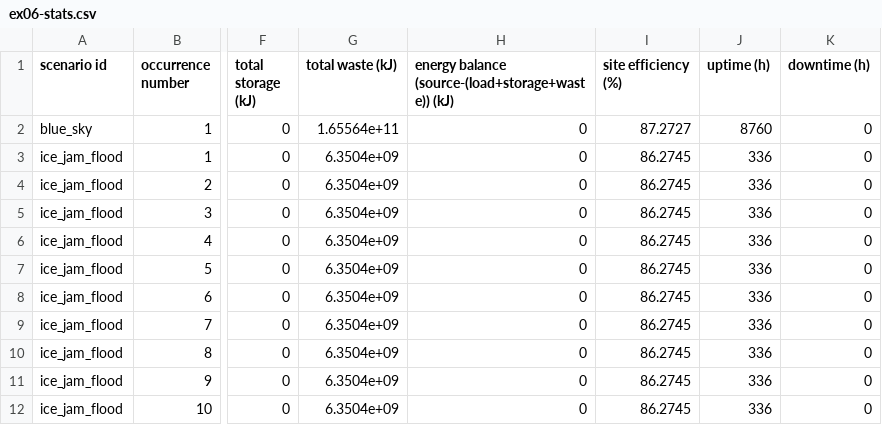
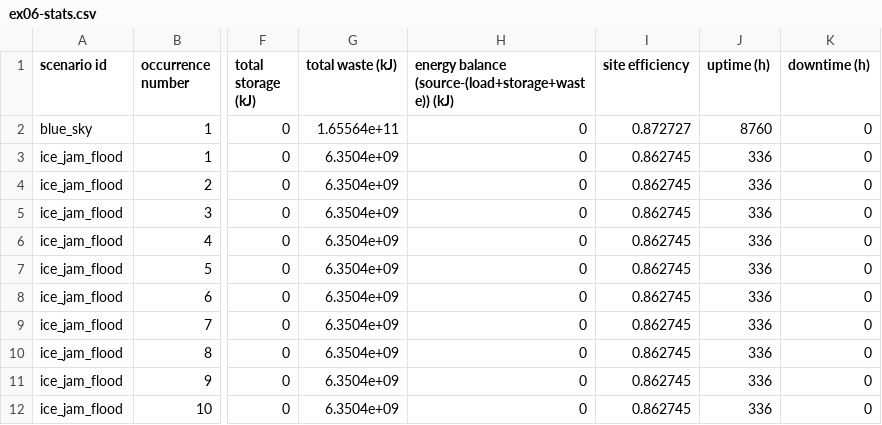
Before and after one commit to bigladder/erin, a CSV file: docs/erin_next_examples/ex06-stats.csv, drawn as a sheet; only a part is shown, gaps mark what is left out; the diff names each change by its address in the sheet, - before the commit and + after, or states it on an @@ line.

```diff
--- a/docs/erin_next_examples/ex06-stats.csv
+++ b/docs/erin_next_examples/ex06-stats.csv
-I1: site efficiency (%)
+I1: site efficiency
-I2 (site efficiency): 87.2727
+I2 (site efficiency): 0.872727
-I3:I12 (site efficiency): 86.2745
+I3:I12 (site efficiency): 0.862745
```
Also changed, not shown: docs/erin_next_examples/ex01-stats.csv, docs/erin_next_examples/ex02-stats.csv, 8 other files.
